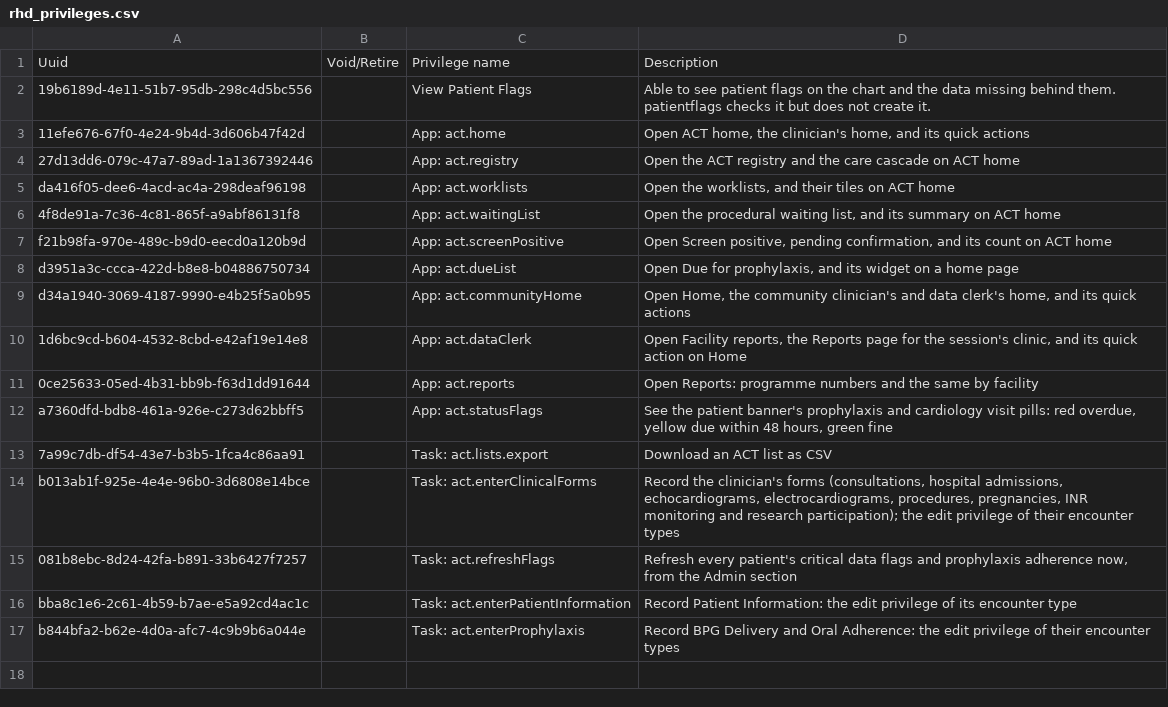
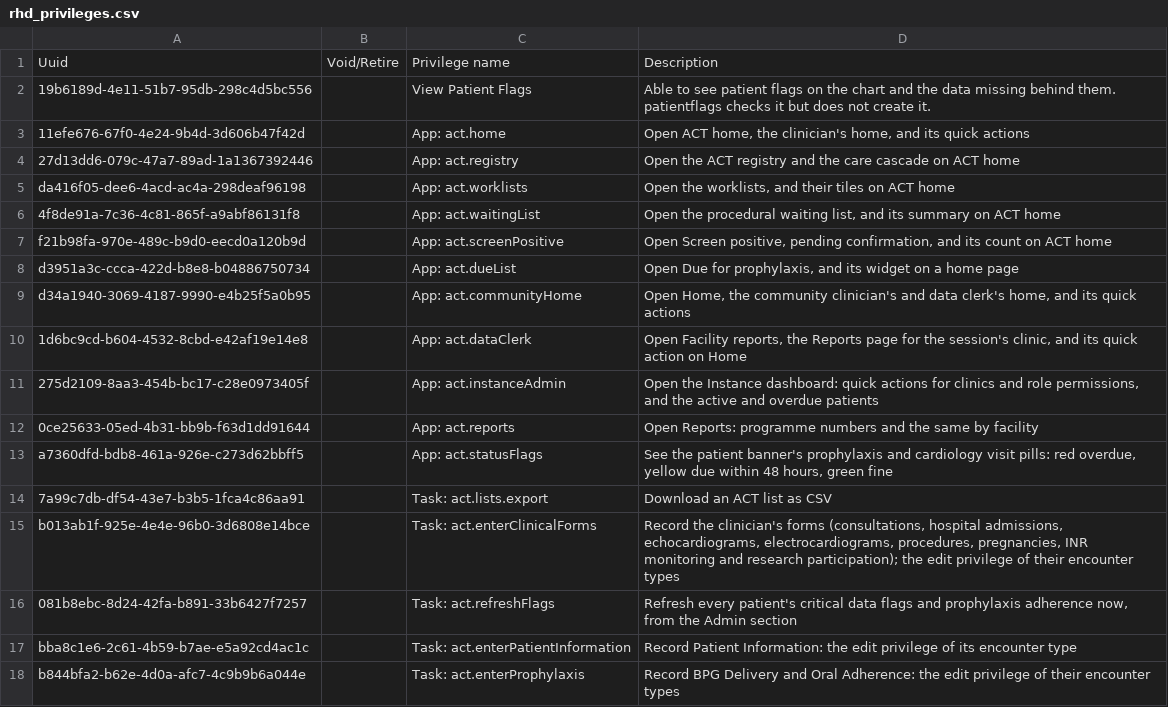
Before and after one commit to HerbertYiga/openmrs-distro-referenceapplication, a CSV file: distro/configuration/privileges/rhd_privileges.csv, drawn as a sheet.

Commit message:
(feat) App: act.instanceAdmin privilege and Organizational: ACT Instance Administrator role, landing on the Instance dashboard (#106)

```diff
--- a/distro/configuration/privileges/rhd_privileges.csv
+++ b/distro/configuration/privileges/rhd_privileges.csv
@@ -10,2 +10,3 @@ d34a1940-3069-4187-9990-e4b25f5a0b95,,App: act.communityHome,"Open Home, the com
 1d6bc9cd-b604-4532-8cbd-e42af19e14e8,,App: act.dataClerk,"Open Facility reports, the Reports page for the session's clinic, and its quick action on Home"
+275d2109-8aa3-454b-bc17-c28e0973405f,,App: act.instanceAdmin,"Open the Instance dashboard: quick actions for clinics and role permissions, and the active and overdue patients"
 0ce25633-05ed-4b31-bb9b-f63d1dd91644,,App: act.reports,"Open Reports: programme numbers and the same by facility"
```
Also changed, not shown: distro/configuration/roles/act_roles.csv, 4 other files.
